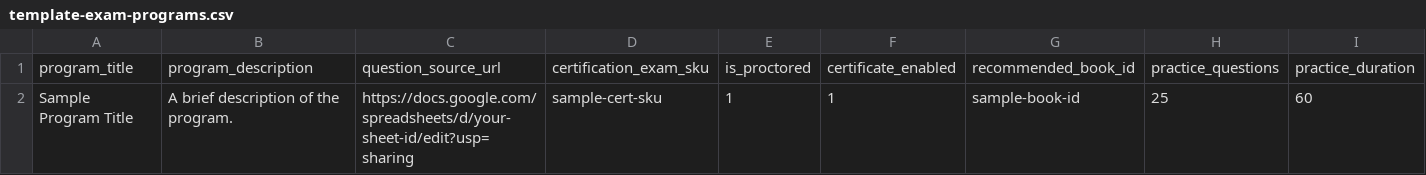
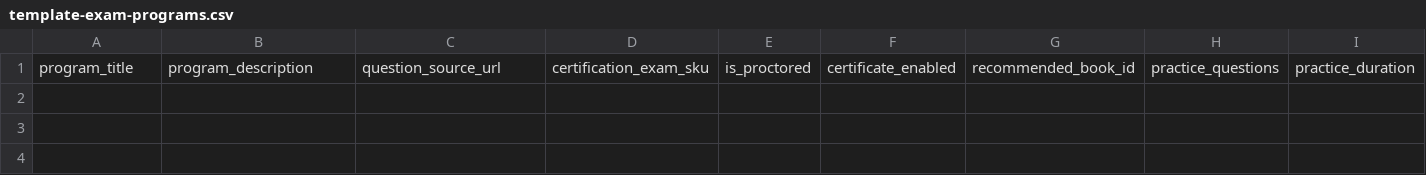
Before and after one commit to manojvarkala/MCO-25, a CSV file: public/template-exam-programs.csv, drawn as a sheet; only a part is shown; rows hold the shown columns only; the diff names each change by its address in the sheet, - before the commit and + after, or states it on an @@ line.

Commit message:
feat: Refactor MCO Exam Integration Engine
This commit updates the file paths for importing various text and CSV files related to the MCO Exam Integration Engine. Additionally, it refactors the PHP code within `mco-data.txt` and `mco-shortcodes.txt` to improve clarity, use modern PHP syntax (e.g., null coalescing operator for array access), and update default certificate template content and structure for better formatting and more descriptive bodies. It also removes extraneous sample data from the `template-exam-programs.csv` and `template-recommended-books.csv` files, preparing them for actual data entry.

```diff
--- a/public/template-exam-programs.csv
+++ b/public/template-exam-programs.csv
-row 2: Sample Program Title | A brief description of the program. | https://docs.google.com/spreadsheets/d/your-sheet-id/edit?usp=sharing | sample-cert-sku | 1 | 1 | sample-book-id | 25 | 60
```
Also changed, not shown: 4 other files.
